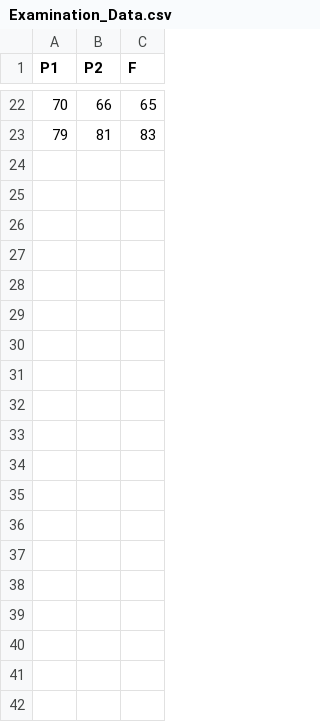
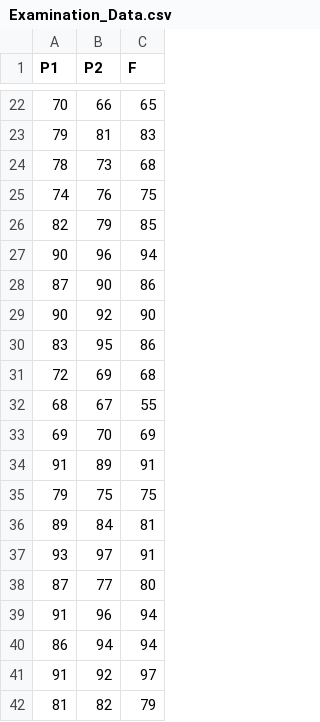
Before and after one commit to chixinn/ClassNotes4S2021, a CSV file: 统计与机器学习/W5-Multiple Linear Regression/实验课课件/Examination_Data.csv, drawn as a sheet; only a part is shown, gaps mark what is left out; the diff covers the shown part only; the diff names each change by its address in the sheet, - before the commit and + after, or states it on an @@ line.

```diff
--- a/统计与机器学习/W5-Multiple Linear Regression/实验课课件/Examination_Data.csv
+++ b/统计与机器学习/W5-Multiple Linear Regression/实验课课件/Examination_Data.csv
+row 24: 78 | 73 | 68
+row 25: 74 | 76 | 75
+row 26: 82 | 79 | 85
+row 27: 90 | 96 | 94
+row 28: 87 | 90 | 86
+row 29: 90 | 92 | 90
+row 30: 83 | 95 | 86
+row 31: 72 | 69 | 68
+row 32: 68 | 67 | 55
+row 33: 69 | 70 | 69
+row 34: 91 | 89 | 91
+row 35: 79 | 75 | 75
+row 36: 89 | 84 | 81
+row 37: 93 | 97 | 91
+row 38: 87 | 77 | 80
+row 39: 91 | 96 | 94
+row 40: 86 | 94 | 94
+row 41: 91 | 92 | 97
+row 42: 81 | 82 | 79
```
Also changed, not shown: 47 added rows elsewhere in this file, 13 other files.
